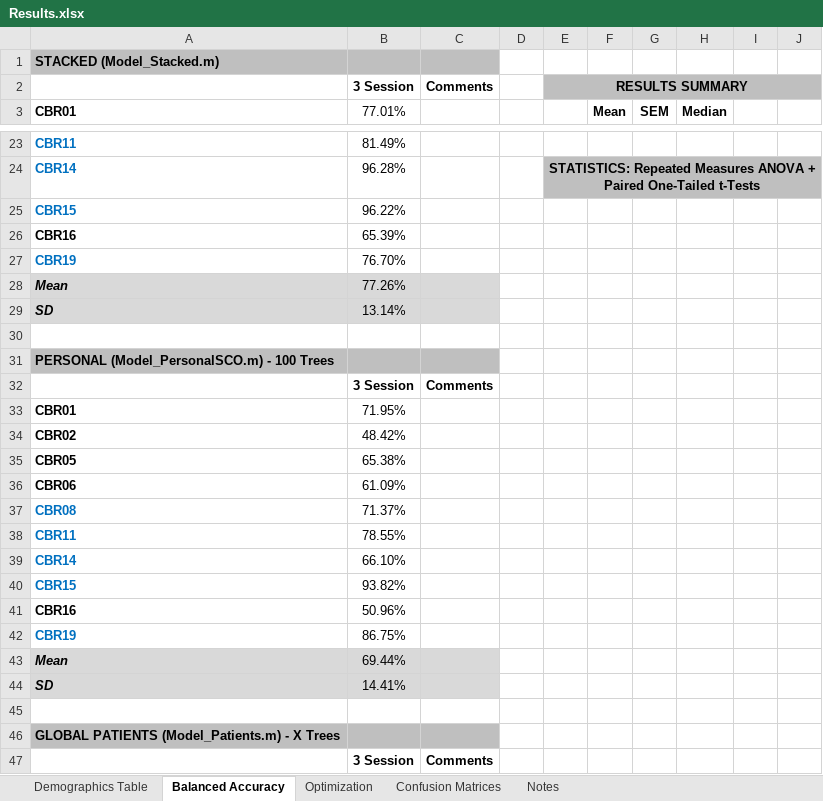
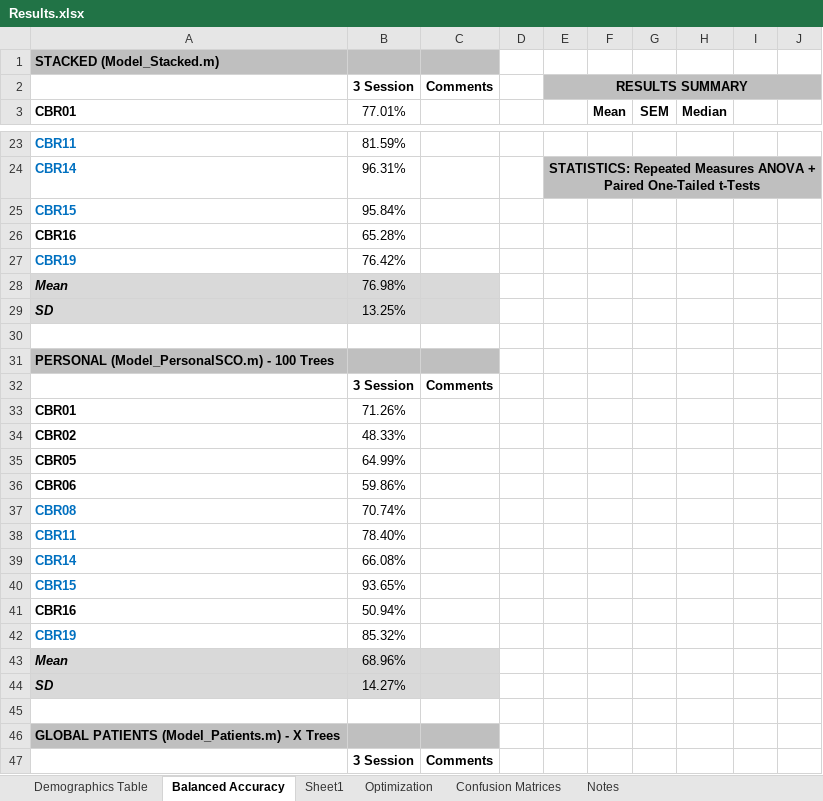
Before and after one commit to aakashng/SpeClass, an Excel workbook: Results.xlsx, sheet Balanced Accuracy, drawn as a sheet; only a part is shown, gaps mark what is left out; values as stored, in another font and other column widths than the file's, no borders; charts and pictures not drawn; the diff covers the shown part only; the diff names each change by its address in the sheet, - before the commit and + after, or states it on an @@ line.

```diff
--- a/Results.xlsx (sheet Balanced Accuracy)
+++ b/Results.xlsx (sheet Balanced Accuracy)
+sheet tab: Sheet1
-B23 (77.01%): 81.49%
+B23 (77.01%): 81.59%
-B24 (77.01%): 96.28%
+B24 (77.01%): 96.31%
-B25 (77.01%): 96.22%
+B25 (77.01%): 95.84%
-B26 (77.01%): 65.39%
+B26 (77.01%): 65.28%
-B27 (77.01%): 76.70%
+B27 (77.01%): 76.42%
-B28 (77.01%): 77.26%
+B28 (77.01%): 76.98%
-B29 (77.01%): 13.14%
+B29 (77.01%): 13.25%
-B33 (77.01%): 71.95%
+B33 (77.01%): 71.26%
-B34 (77.01%): 48.42%
+B34 (77.01%): 48.33%
-B35 (77.01%): 65.38%
+B35 (77.01%): 64.99%
-B36 (77.01%): 61.09%
+B36 (77.01%): 59.86%
-B37 (77.01%): 71.37%
+B37 (77.01%): 70.74%
-B38 (77.01%): 78.55%
+B38 (77.01%): 78.40%
-B39 (77.01%): 66.10%
+B39 (77.01%): 66.08%
-B40 (77.01%): 93.82%
+B40 (77.01%): 93.65%
-B41 (77.01%): 50.96%
+B41 (77.01%): 50.94%
-B42 (77.01%): 86.75%
+B42 (77.01%): 85.32%
-B43 (77.01%): 69.44%
+B43 (77.01%): 68.96%
-B44 (77.01%): 14.41%
+B44 (77.01%): 14.27%
```
Also changed, not shown: 31 edited cells and cell formats elsewhere in this sheet, charts or pictures, 1 other file.
